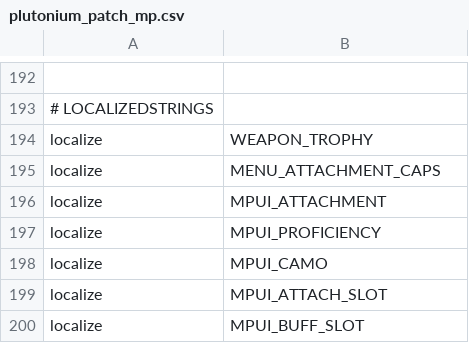
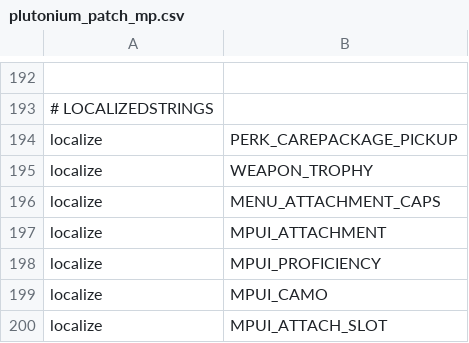
Before and after one commit to LastDemon99/IW5-Survival-Reimagined, a CSV file: zone_source/plutonium_patch_mp.csv, drawn as a sheet; only a part is shown, gaps mark what is left out; the shorter side is filled out with more unchanged rows; the diff names each change by its address in the sheet, - before the commit and + after, or states it on an @@ line.

```diff
--- a/zone_source/plutonium_patch_mp.csv
+++ b/zone_source/plutonium_patch_mp.csv
+row 194: localize | PERK_CAREPACKAGE_PICKUP
```
Also changed, not shown: 3 other files.
